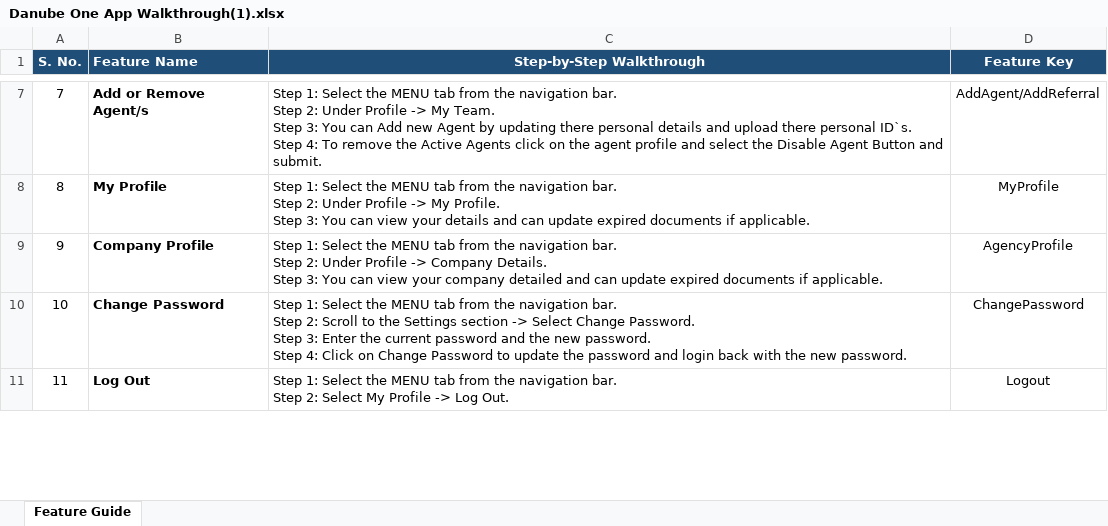
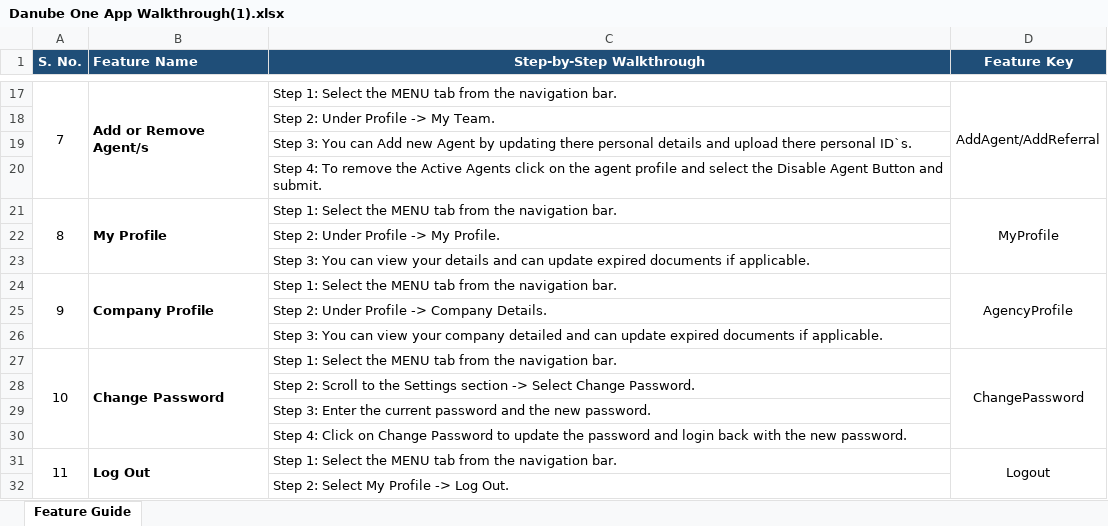
Before and after one commit to Nandini2802/Chatbot-Initiative-Production, an Excel workbook: app/data/walkthrough/Danube One App Walkthrough(1).xlsx, sheet Feature Guide, drawn as a sheet; only a part is shown, gaps mark what is left out; values as stored, in another font and other column widths than the file's, no borders; addresses are those after the commit; ↵ is a line break in a cell; the diff covers the shown part only; the diff names each change by its address in the sheet, - before the commit and + after, or states it on an @@ line.

```diff
--- a/app/data/walkthrough/Danube One App Walkthrough(1).xlsx (sheet Feature Guide)
+++ b/app/data/walkthrough/Danube One App Walkthrough(1).xlsx (sheet Feature Guide)
+A17:A20 merged
+B17:B20 merged
-C17 (Step-by-Step Walkthrough): …navigation bar. ↵ Step 2: Under Profile -> My Team. ↵ Step 3: You can Add new Agent by updating there personal details and upload there personal ID`s. ↵ Step 4: To remove the Active Agents click on the agent profile and select the Disable Agent Button and submit.
+C17 (Step-by-Step Walkthrough): …navigation bar.
+D17:D20 merged
+row 18:  |  | Step 2: Under Profile -> My Team.
+row 19:  |  | Step 3: You can Add new Agent by updating there personal details and upload there personal ID`s.
+row 20:  |  | Step 4: To remove the Active Agents click on the agent profile and select the Disable Agent Button and submit.
+A21:A23 merged
+B21:B23 merged
-C21 (Step-by-Step Walkthrough): …navigation bar. ↵ Step 2: Under Profile -> My Profile. ↵ Step 3: You can view your details and can update expired documents if applicable.
+C21 (Step-by-Step Walkthrough): …navigation bar.
+D21:D23 merged
+row 22:  |  | Step 2: Under Profile -> My Profile.
+row 23:  |  | Step 3: You can view your details and can update expired documents if applicable.
+A24:A26 merged
+B24:B26 merged
-C24 (Step-by-Step Walkthrough): …navigation bar. ↵ Step 2: Under Profile -> Company Details. ↵ Step 3: You can view your company detailed and can update expired documents if applicable.
+C24 (Step-by-Step Walkthrough): …navigation bar.
+D24:D26 merged
+row 25:  |  | Step 2: Under Profile -> Company Details.
+row 26:  |  | Step 3: You can view your company detailed and can update expired documents if applicable.
+A27:A30 merged
+B27:B30 merged
-C27 (Step-by-Step Walkthrough): …navigation bar. ↵ Step 2: Scroll to the Settings section -> Select Change Password. ↵ Step 3: Enter the current password and the new password. ↵ Step 4: Click on Change Password to update the password and login back with the new password.
+C27 (Step-by-Step Walkthrough): …navigation bar.
+D27:D30 merged
+row 28:  |  | Step 2: Scroll to the Settings section -> Select Change Password.
+row 29:  |  | Step 3: Enter the current password and the new password.
+row 30:  |  | Step 4: Click on Change Password to update the password and login back with the new password.
+A31:A32 merged
+B31:B32 merged
-C31 (Step-by-Step Walkthrough): …navigation bar. ↵ Step 2: Select My Profile -> Log Out.
+C31 (Step-by-Step Walkthrough): …navigation bar.
+D31:D32 merged
+row 32:  |  | Step 2: Select My Profile -> Log Out.
```
Also changed, not shown: 36 added rows, 21 edited cells, cell formats and merged cells elsewhere in this sheet, 56 other files.
